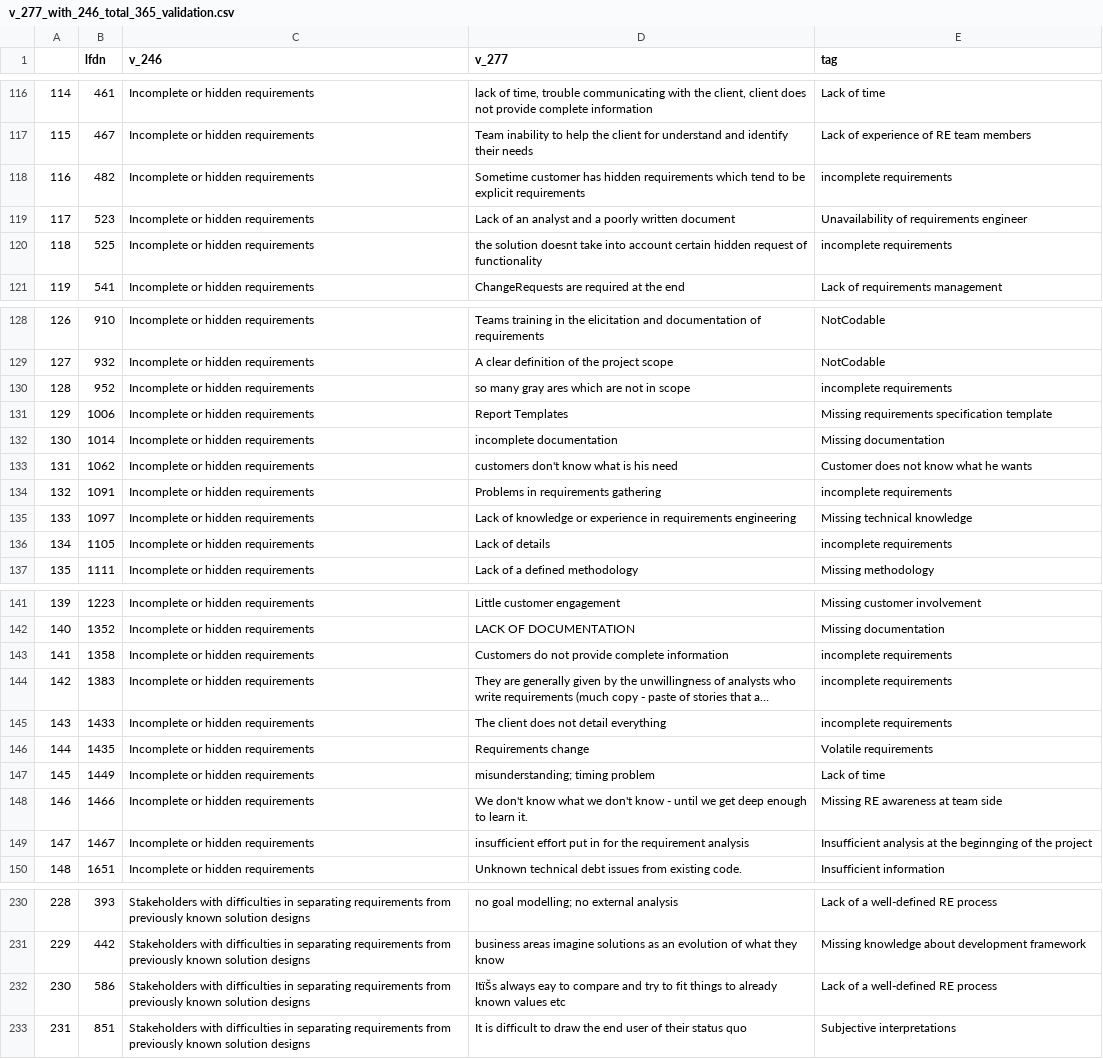
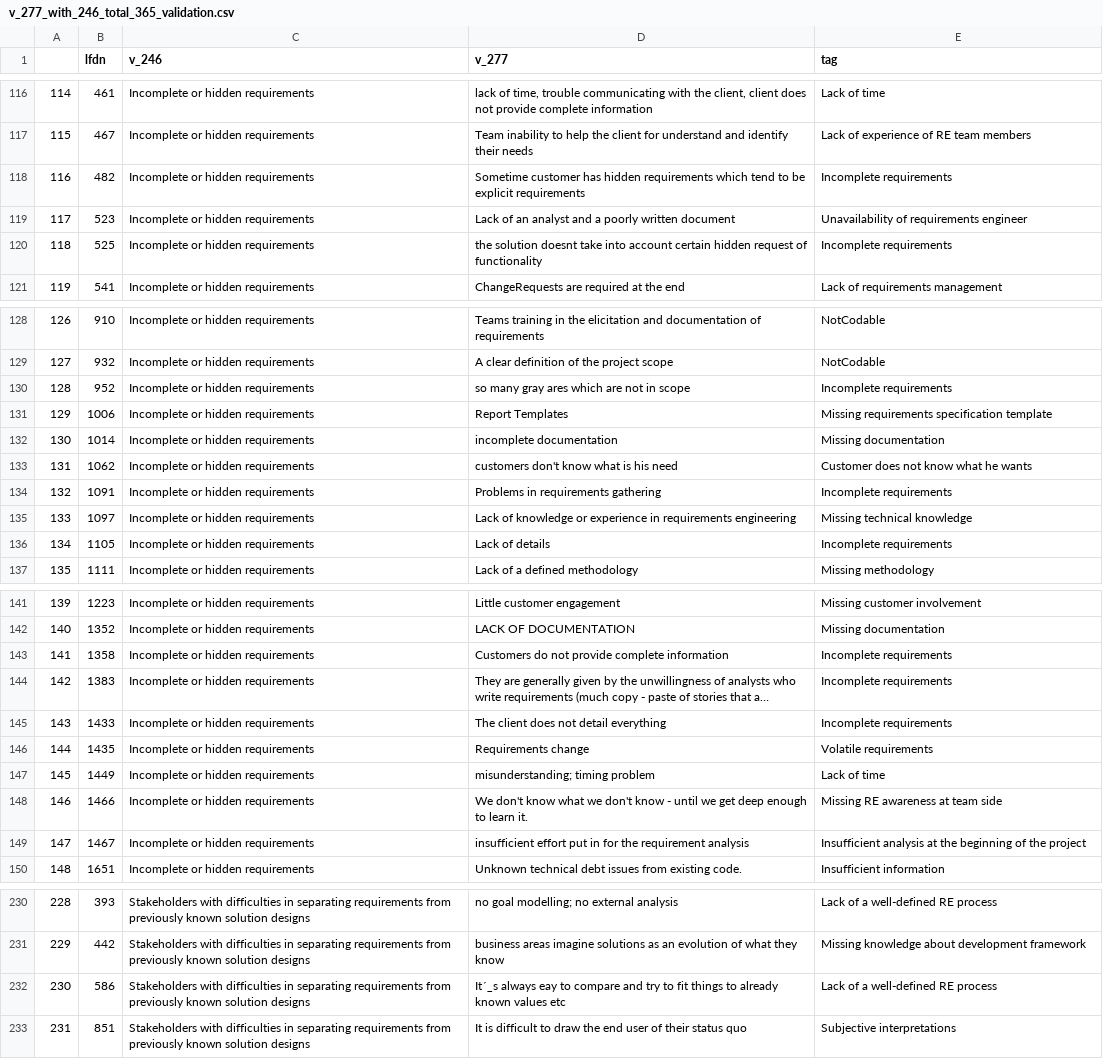
Before and after one commit to NaPiRE/napire2018, a CSV file: data/freetext_coded/validation/v_277_with_246_total_365_validation.csv, drawn as a sheet; only a part is shown, gaps mark what is left out; long unchanged cells end in …; the diff covers the shown part only; the diff names each change by its address in the sheet, - before the commit and + after, or states it on an @@ line.

Commit message:
Syntactic validation 277, 278

```diff
--- a/data/freetext_coded/validation/v_277_with_246_total_365_validation.csv
+++ b/data/freetext_coded/validation/v_277_with_246_total_365_validation.csv
-E118 (tag): incomplete requirements
+E118 (tag): Incomplete requirements
-E120 (tag): incomplete requirements
+E120 (tag): Incomplete requirements
-E130 (tag): incomplete requirements
+E130 (tag): Incomplete requirements
-E134 (tag): incomplete requirements
+E134 (tag): Incomplete requirements
-E136 (tag): incomplete requirements
+E136 (tag): Incomplete requirements
-E143:E145 (tag): incomplete requirements
+E143:E145 (tag): Incomplete requirements
-E149 (tag): …at the beginnging of the…
+E149 (tag): …at the beginning of the…
-D232 (v_277): ItïŠs always eay…
+D232 (v_277): It´_s always eay…
```
Also changed, not shown: 1 edited cell elsewhere in this file, 2 other files.
